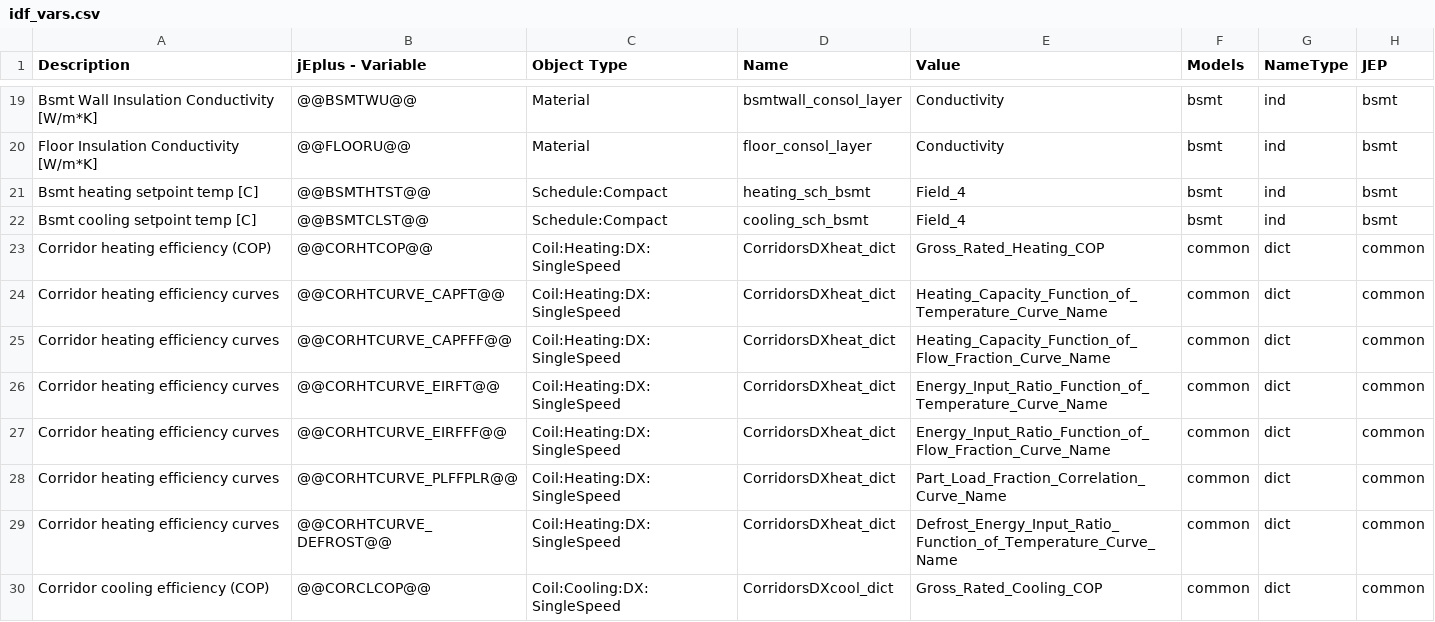
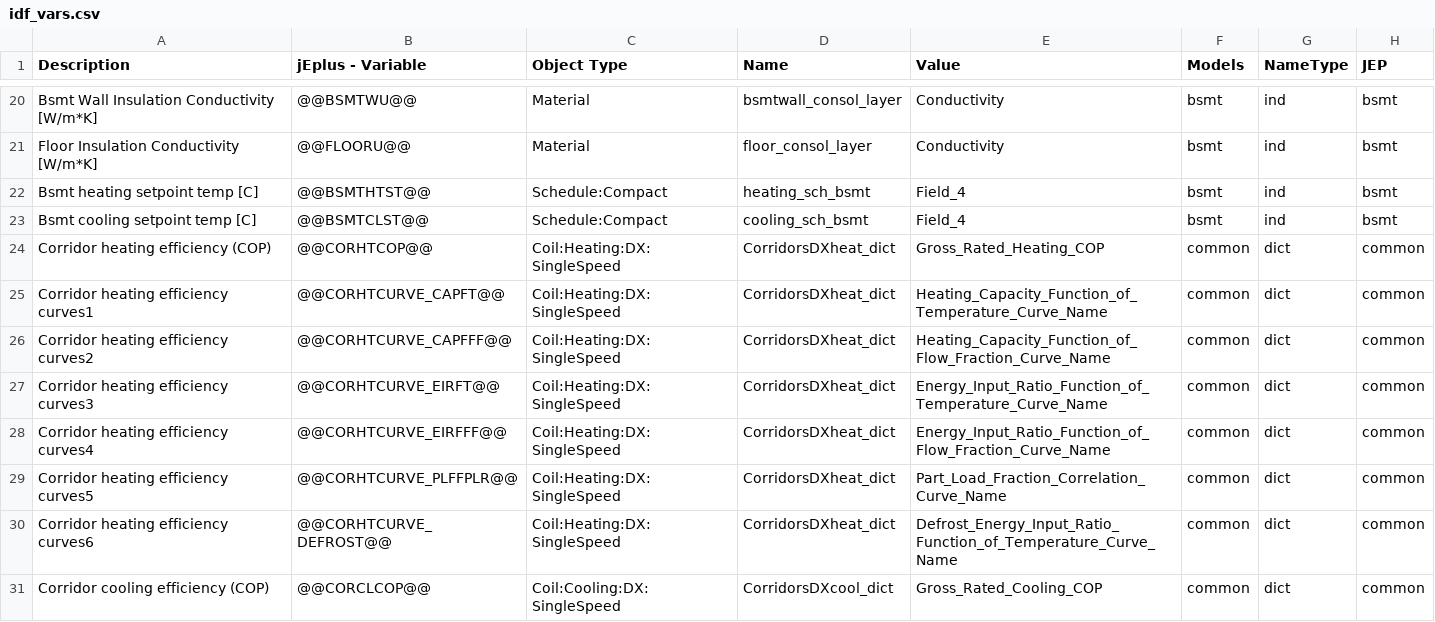
Before and after one commit to EcotopeResearch/eppy_scripts, a CSV file: DOE_LRMF/inputs/idf_vars.csv, drawn as a sheet; only a part is shown, gaps mark what is left out; the diff covers the shown part only.

```diff
--- a/DOE_LRMF/inputs/idf_vars.csv
+++ b/DOE_LRMF/inputs/idf_vars.csv
@@ -23,8 +24,8 @@ Bsmt cooling setpoint temp [C],@@BSMTCLST@@,Schedule:Compact,cooling_sch_bsmt,Fi
 Corridor heating efficiency (COP),@@CORHTCOP@@,Coil:Heating:DX:SingleSpeed,CorridorsDXheat_dict,Gross_Rated_Heating_COP,common,dict,common
-Corridor heating efficiency curves,@@CORHTCURVE_CAPFT@@,Coil:Heating:DX:SingleSpeed,CorridorsDXheat_dict,Heating_Capacity_Function_of_Temperature_Curve_Name,common,dict,common
-Corridor heating efficiency curves,@@CORHTCURVE_CAPFFF@@,Coil:Heating:DX:SingleSpeed,CorridorsDXheat_dict,Heating_Capacity_Function_of_Flow_Fraction_Curve_Name,common,dict,common
-Corridor heating efficiency curves,@@CORHTCURVE_EIRFT@@,Coil:Heating:DX:SingleSpeed,CorridorsDXheat_dict,Energy_Input_Ratio_Function_of_Temperature_Curve_Name,common,dict,common
-Corridor heating efficiency curves,@@CORHTCURVE_EIRFFF@@,Coil:Heating:DX:SingleSpeed,CorridorsDXheat_dict,Energy_Input_Ratio_Function_of_Flow_Fraction_Curve_Name,common,dict,common
-Corridor heating efficiency curves,@@CORHTCURVE_PLFFPLR@@,Coil:Heating:DX:SingleSpeed,CorridorsDXheat_dict,Part_Load_Fraction_Correlation_Curve_Name,common,dict,common
-Corridor heating efficiency curves,@@CORHTCURVE_DEFROST@@,Coil:Heating:DX:SingleSpeed,CorridorsDXheat_dict,Defrost_Energy_Input_Ratio_Function_of_Temperature_Curve_Name,common,dict,common
+Corridor heating efficiency curves1,@@CORHTCURVE_CAPFT@@,Coil:Heating:DX:SingleSpeed,CorridorsDXheat_dict,Heating_Capacity_Function_of_Temperature_Curve_Name,common,dict,common
+Corridor heating efficiency curves2,@@CORHTCURVE_CAPFFF@@,Coil:Heating:DX:SingleSpeed,CorridorsDXheat_dict,Heating_Capacity_Function_of_Flow_Fraction_Curve_Name,common,dict,common
+Corridor heating efficiency curves3,@@CORHTCURVE_EIRFT@@,Coil:Heating:DX:SingleSpeed,CorridorsDXheat_dict,Energy_Input_Ratio_Function_of_Temperature_Curve_Name,common,dict,common
+Corridor heating efficiency curves4,@@CORHTCURVE_EIRFFF@@,Coil:Heating:DX:SingleSpeed,CorridorsDXheat_dict,Energy_Input_Ratio_Function_of_Flow_Fraction_Curve_Name,common,dict,common
+Corridor heating efficiency curves5,@@CORHTCURVE_PLFFPLR@@,Coil:Heating:DX:SingleSpeed,CorridorsDXheat_dict,Part_Load_Fraction_Correlation_Curve_Name,common,dict,common
+Corridor heating efficiency curves6,@@CORHTCURVE_DEFROST@@,Coil:Heating:DX:SingleSpeed,CorridorsDXheat_dict,Defrost_Energy_Input_Ratio_Function_of_Temperature_Curve_Name,common,dict,common
 Corridor cooling efficiency (COP),@@CORCLCOP@@,Coil:Cooling:DX:SingleSpeed,CorridorsDXcool_dict,Gross_Rated_Cooling_COP,common,dict,common
```
Also changed, not shown: 1 added row and 27 edited cells elsewhere in this file, 33 other files.
